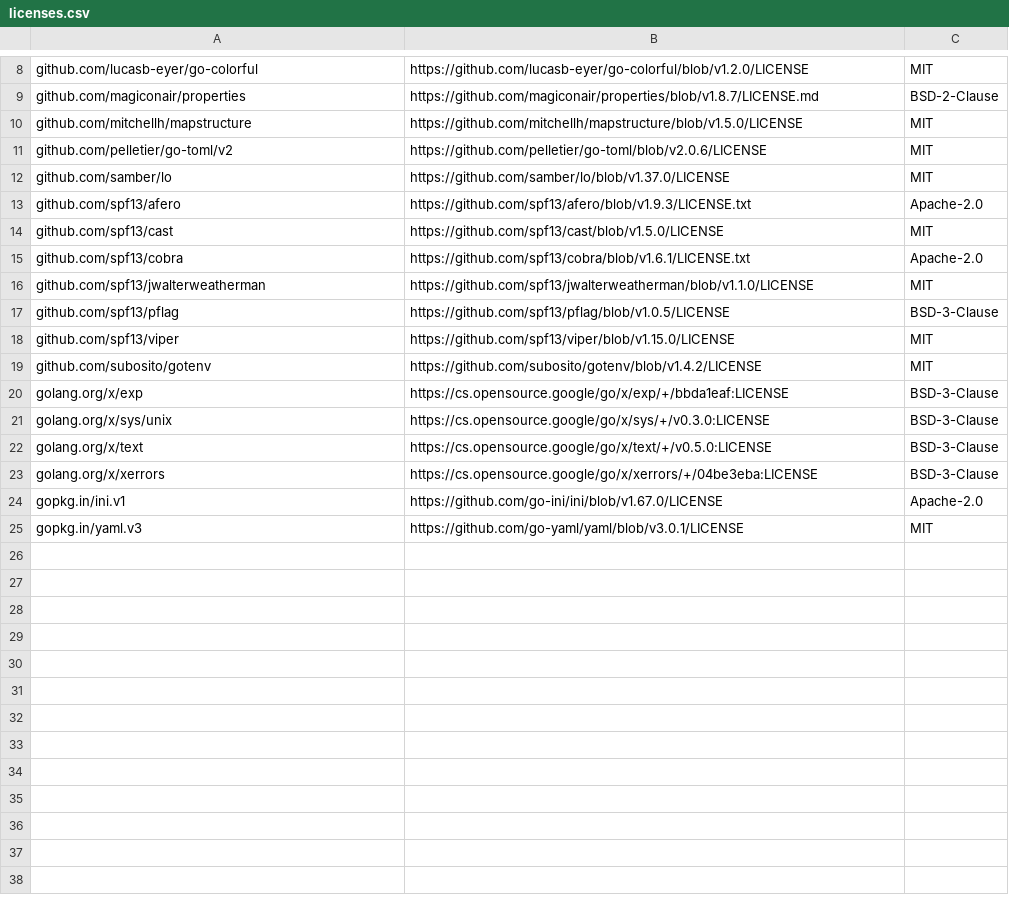
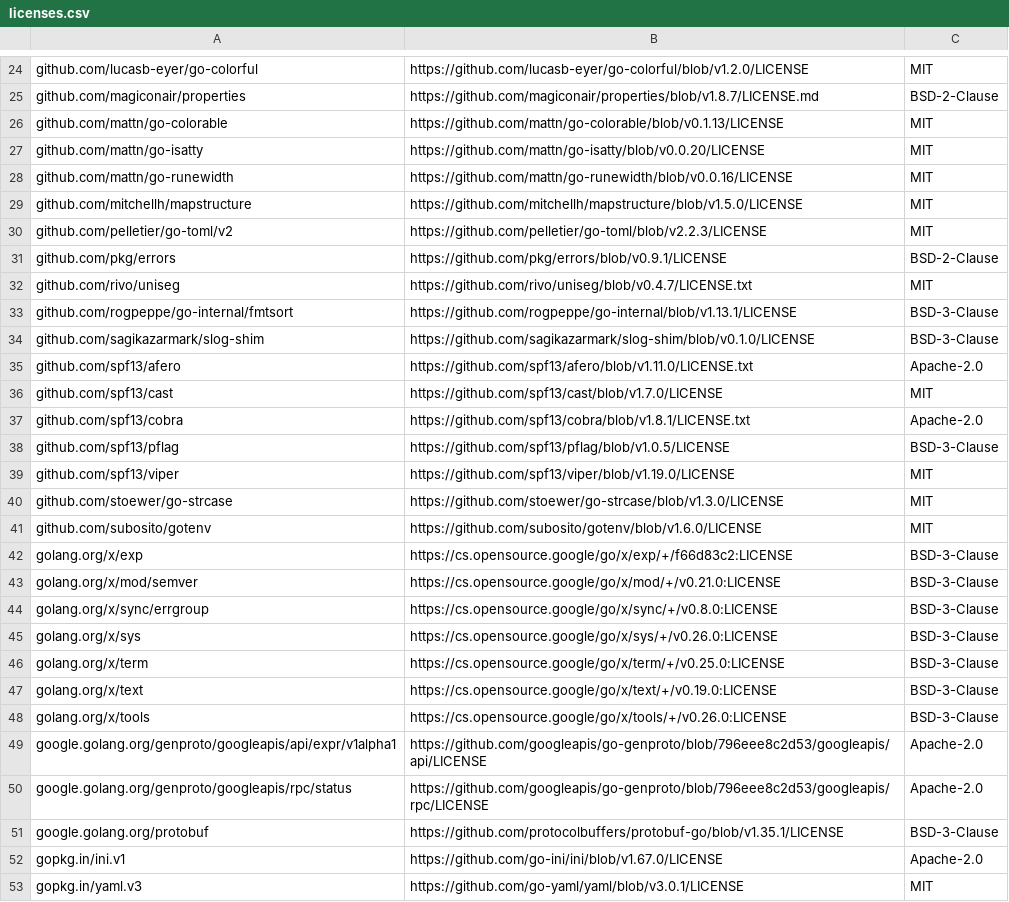
Before and after one commit to haijima/stool, a CSV file: licenses.csv, drawn as a sheet; only a part is shown, gaps mark what is left out; the diff covers the shown part only.

Commit message:
chore: Update licenses

```diff
--- a/licenses.csv
+++ b/licenses.csv
@@ -9,16 +25,28 @@ github.com/lucasb-eyer/go-colorful,https://github.com/lucasb-eyer/go-colorful/bl
 github.com/magiconair/properties,https://github.com/magiconair/properties/blob/v1.8.7/LICENSE.md,BSD-2-Clause
+github.com/mattn/go-colorable,https://github.com/mattn/go-colorable/blob/v0.1.13/LICENSE,MIT
+github.com/mattn/go-isatty,https://github.com/mattn/go-isatty/blob/v0.0.20/LICENSE,MIT
+github.com/mattn/go-runewidth,https://github.com/mattn/go-runewidth/blob/v0.0.16/LICENSE,MIT
 github.com/mitchellh/mapstructure,https://github.com/mitchellh/mapstructure/blob/v1.5.0/LICENSE,MIT
-github.com/pelletier/go-toml/v2,https://github.com/pelletier/go-toml/blob/v2.0.6/LICENSE,MIT
-github.com/samber/lo,https://github.com/samber/lo/blob/v1.37.0/LICENSE,MIT
-github.com/spf13/afero,https://github.com/spf13/afero/blob/v1.9.3/LICENSE.txt,Apache-2.0
-github.com/spf13/cast,https://github.com/spf13/cast/blob/v1.5.0/LICENSE,MIT
-github.com/spf13/cobra,https://github.com/spf13/cobra/blob/v1.6.1/LICENSE.txt,Apache-2.0
-github.com/spf13/jwalterweatherman,https://github.com/spf13/jwalterweatherman/blob/v1.1.0/LICENSE,MIT
+github.com/pelletier/go-toml/v2,https://github.com/pelletier/go-toml/blob/v2.2.3/LICENSE,MIT
+github.com/pkg/errors,https://github.com/pkg/errors/blob/v0.9.1/LICENSE,BSD-2-Clause
+github.com/rivo/uniseg,https://github.com/rivo/uniseg/blob/v0.4.7/LICENSE.txt,MIT
+github.com/rogpeppe/go-internal/fmtsort,https://github.com/rogpeppe/go-internal/blob/v1.13.1/LICENSE,BSD-3-Clause
+github.com/sagikazarmark/slog-shim,https://github.com/sagikazarmark/slog-shim/blob/v0.1.0/LICENSE,BSD-3-Clause
+github.com/spf13/afero,https://github.com/spf13/afero/blob/v1.11.0/LICENSE.txt,Apache-2.0
+github.com/spf13/cast,https://github.com/spf13/cast/blob/v1.7.0/LICENSE,MIT
+github.com/spf13/cobra,https://github.com/spf13/cobra/blob/v1.8.1/LICENSE.txt,Apache-2.0
 github.com/spf13/pflag,https://github.com/spf13/pflag/blob/v1.0.5/LICENSE,BSD-3-Clause
-github.com/spf13/viper,https://github.com/spf13/viper/blob/v1.15.0/LICENSE,MIT
-github.com/subosito/gotenv,https://github.com/subosito/gotenv/blob/v1.4.2/LICENSE,MIT
-golang.org/x/exp,https://cs.opensource.google/go/x/exp/+/bbda1eaf:LICENSE,BSD-3-Clause
-golang.org/x/sys/unix,https://cs.opensource.google/go/x/sys/+/v0.3.0:LICENSE,BSD-3-Clause
-golang.org/x/text,https://cs.opensource.google/go/x/text/+/v0.5.0:LICENSE,BSD-3-Clause
-golang.org/x/xerrors,https://cs.opensource.google/go/x/xerrors/+/04be3eba:LICENSE,BSD-3-Clause
+github.com/spf13/viper,https://github.com/spf13/viper/blob/v1.19.0/LICENSE,MIT
+github.com/stoewer/go-strcase,https://github.com/stoewer/go-strcase/blob/v1.3.0/LICENSE,MIT
+github.com/subosito/gotenv,https://github.com/subosito/gotenv/blob/v1.6.0/LICENSE,MIT
+golang.org/x/exp,https://cs.opensource.google/go/x/exp/+/f66d83c2:LICENSE,BSD-3-Clause
+golang.org/x/mod/semver,https://cs.opensource.google/go/x/mod/+/v0.21.0:LICENSE,BSD-3-Clause
+golang.org/x/sync/errgroup,https://cs.opensource.google/go/x/sync/+/v0.8.0:LICENSE,BSD-3-Clause
+golang.org/x/sys,https://cs.opensource.google/go/x/sys/+/v0.26.0:LICENSE,BSD-3-Clause
+golang.org/x/term,https://cs.opensource.google/go/x/term/+/v0.25.0:LICENSE,BSD-3-Clause
+golang.org/x/text,https://cs.opensource.google/go/x/text/+/v0.19.0:LICENSE,BSD-3-Clause
+golang.org/x/tools,https://cs.opensource.google/go/x/tools/+/v0.26.0:LICENSE,BSD-3-Clause
+google.golang.org/genproto/googleapis/api/expr/v1alpha1,https://github.com/googleapis/go-genproto/blob/796eee8c2d53/googleapis/api/LICENSE,Apache-2.0
+google.golang.org/genproto/googleapis/rpc/status,https://github.com/googleapis/go-genproto/blob/796eee8c2d53/googleapis/rpc/LICENSE,Apache-2.0
+google.golang.org/protobuf,https://github.com/protocolbuffers/protobuf-go/blob/v1.35.1/LICENSE,BSD-3-Clause
 gopkg.in/ini.v1,https://github.com/go-ini/ini/blob/v1.67.0/LICENSE,Apache-2.0
```
Also changed, not shown: 16 added rows and 3 edited cells elsewhere in this file.
